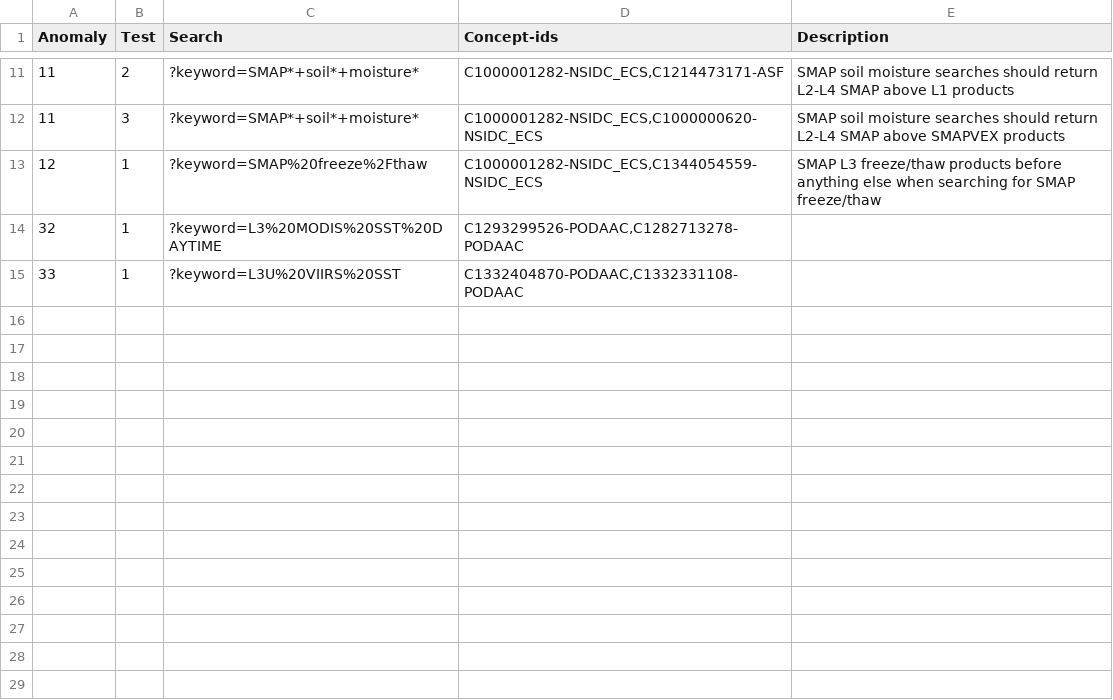
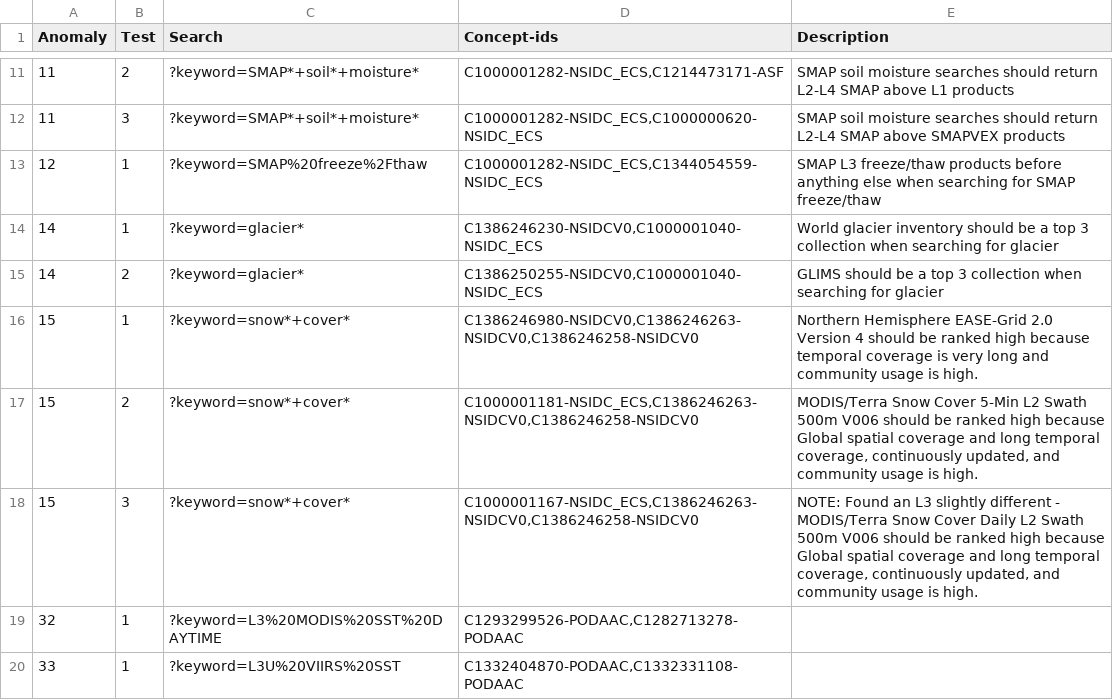
Before and after one commit to nasa-cmr/search-relevancy, a CSV file: search-relevancy-test/resources/anomaly_tests.csv, drawn as a sheet; only a part is shown, gaps mark what is left out.

```diff
--- a/search-relevancy-test/resources/anomaly_tests.csv
+++ b/search-relevancy-test/resources/anomaly_tests.csv
@@ -13,2 +13,7 @@ Anomaly,Test,Search,Concept-ids,Description
 12,1,?keyword=SMAP%20freeze%2Fthaw,"C1000001282-NSIDC_ECS,C1344054559-NSIDC_ECS","SMAP L3 freeze/thaw products before anything else when searching for SMAP freeze/thaw"
+14,1,?keyword=glacier*,"C1386246230-NSIDCV0,C1000001040-NSIDC_ECS","World glacier inventory should be a top 3 collection when searching for glacier"
+14,2,?keyword=glacier*,"C1386250255-NSIDCV0,C1000001040-NSIDC_ECS","GLIMS should be a top 3 collection when searching for glacier"
+15,1,?keyword=snow*+cover*,"C1386246980-NSIDCV0,C1386246263-NSIDCV0,C1386246258-NSIDCV0","Northern Hemisphere EASE-Grid 2.0 Version 4 should be ranked high because temporal coverage is very long and community usage is high."
+15,2,?keyword=snow*+cover*,"C1000001181-NSIDC_ECS,C1386246263-NSIDCV0,C1386246258-NSIDCV0","MODIS/Terra Snow Cover 5-Min L2 Swath 500m V006 should be ranked high because Global spatial coverage and long temporal coverage, continuously updated, and community usage is high."
+15,3,?keyword=snow*+cover*,"C1000001167-NSIDC_ECS,C1386246263-NSIDCV0,C1386246258-NSIDCV0","NOTE: Found an L3 slightly different - MODIS/Terra Snow Cover Daily L2 Swath 500m V006 should be ranked high because Global spatial coverage and long temporal coverage, continuously updated, and community usage is high."
 32,1,?keyword=L3%20MODIS%20SST%20DAYTIME,"C1293299526-PODAAC,C1282713278-PODAAC",
```
Also changed, not shown: 3 other files.
